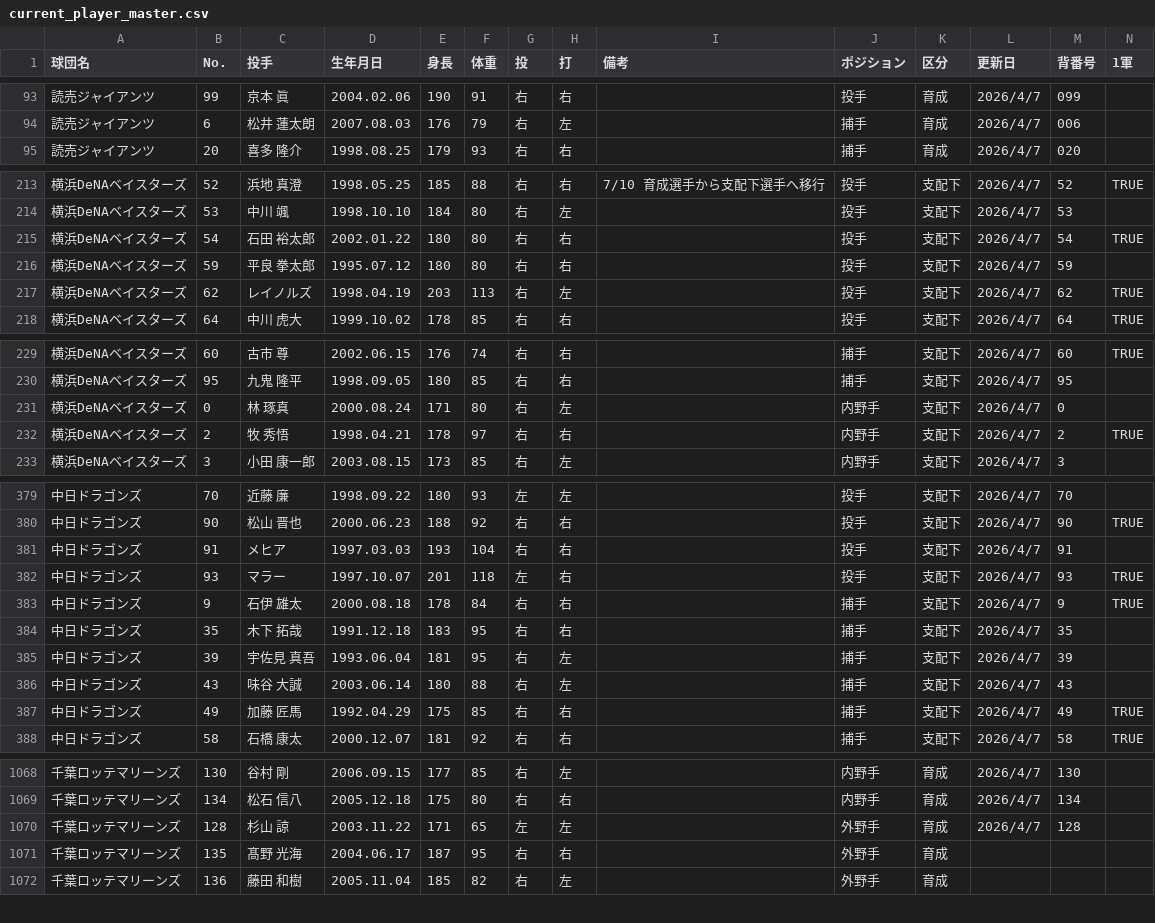
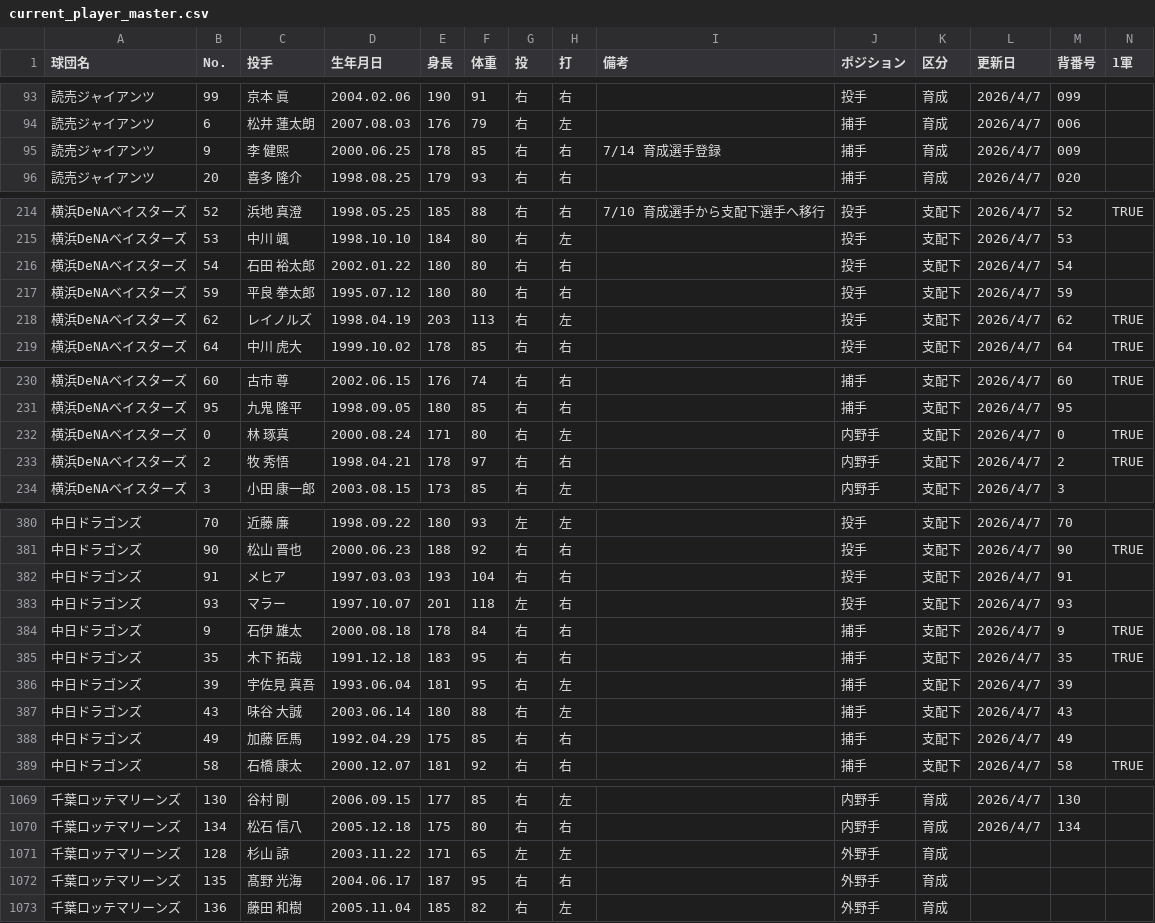
Before and after one commit to hitoshihirai07-hash/player-lens-auto-test, a CSV file: data/current_player_master.csv, drawn as a sheet; only a part is shown, gaps mark what is left out; the diff covers the shown part only.

```diff
--- a/data/current_player_master.csv
+++ b/data/current_player_master.csv
@@ -94,2 +94,3 @@
 読売ジャイアンツ,6,松井 蓮太朗,2007.08.03,176,79,右,左,,捕手,育成,2026/4/7,006,
+読売ジャイアンツ,9,李 健熙,2000.06.25,178,85,右,右,7/14 育成選手登録,捕手,育成,2026/4/7,009,
 読売ジャイアンツ,20,喜多 隆介,1998.08.25,179,93,右,右,,捕手,育成,2026/4/7,020,
@@ -214,3 +215,3 @@
 横浜DeNAベイスターズ,53,中川 颯,1998.10.10,184,80,右,左,,投手,支配下,2026/4/7,53,
-横浜DeNAベイスターズ,54,石田 裕太郎,2002.01.22,180,80,右,右,,投手,支配下,2026/4/7,54,TRUE
+横浜DeNAベイスターズ,54,石田 裕太郎,2002.01.22,180,80,右,右,,投手,支配下,2026/4/7,54,
 横浜DeNAベイスターズ,59,平良 拳太郎,1995.07.12,180,80,右,右,,投手,支配下,2026/4/7,59,
@@ -230,3 +231,3 @@
 横浜DeNAベイスターズ,95,九鬼 隆平,1998.09.05,180,85,右,右,,捕手,支配下,2026/4/7,95,
-横浜DeNAベイスターズ,0,林 琢真,2000.08.24,171,80,右,左,,内野手,支配下,2026/4/7,0,
+横浜DeNAベイスターズ,0,林 琢真,2000.08.24,171,80,右,左,,内野手,支配下,2026/4/7,0,TRUE
 横浜DeNAベイスターズ,2,牧 秀悟,1998.04.21,178,97,右,右,,内野手,支配下,2026/4/7,2,TRUE
@@ -381,8 +382,8 @@
 中日ドラゴンズ,91,メヒア,1997.03.03,193,104,右,右,,投手,支配下,2026/4/7,91,
-中日ドラゴンズ,93,マラー,1997.10.07,201,118,左,右,,投手,支配下,2026/4/7,93,TRUE
+中日ドラゴンズ,93,マラー,1997.10.07,201,118,左,右,,投手,支配下,2026/4/7,93,
 中日ドラゴンズ,9,石伊 雄太,2000.08.18,178,84,右,右,,捕手,支配下,2026/4/7,9,TRUE
-中日ドラゴンズ,35,木下 拓哉,1991.12.18,183,95,右,右,,捕手,支配下,2026/4/7,35,
+中日ドラゴンズ,35,木下 拓哉,1991.12.18,183,95,右,右,,捕手,支配下,2026/4/7,35,TRUE
 中日ドラゴンズ,39,宇佐見 真吾,1993.06.04,181,95,右,左,,捕手,支配下,2026/4/7,39,
 中日ドラゴンズ,43,味谷 大誠,2003.06.14,180,88,右,左,,捕手,支配下,2026/4/7,43,
-中日ドラゴンズ,49,加藤 匠馬,1992.04.29,175,85,右,右,,捕手,支配下,2026/4/7,49,TRUE
+中日ドラゴンズ,49,加藤 匠馬,1992.04.29,175,85,右,右,,捕手,支配下,2026/4/7,49,
 中日ドラゴンズ,58,石橋 康太,2000.12.07,181,92,右,右,,捕手,支配下,2026/4/7,58,TRUE
@@ -1069,3 +1070,3 @@
 千葉ロッテマリーンズ,134,松石 信八,2005.12.18,175,80,右,右,,内野手,育成,2026/4/7,134,
-千葉ロッテマリーンズ,128,杉山 諒,2003.11.22,171,65,左,左,,外野手,育成,2026/4/7,128,
+千葉ロッテマリーンズ,128,杉山 諒,2003.11.22,171,65,左,左,,外野手,育成,,,
 千葉ロッテマリーンズ,135,髙野 光海,2004.06.17,187,95,右,右,,外野手,育成,,,
```
Also changed, not shown: 11 edited cells elsewhere in this file, data/2026_batter_left_and_right_stats.csv, data/2026_pitcher_left_and_right_stats.csv, 6 other files.
